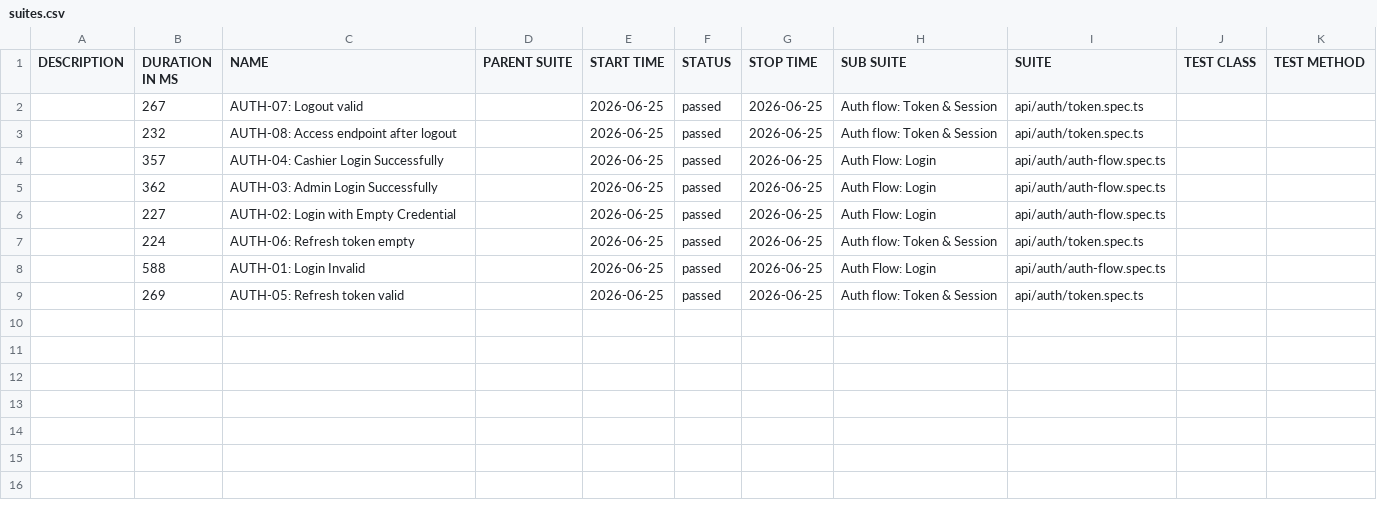
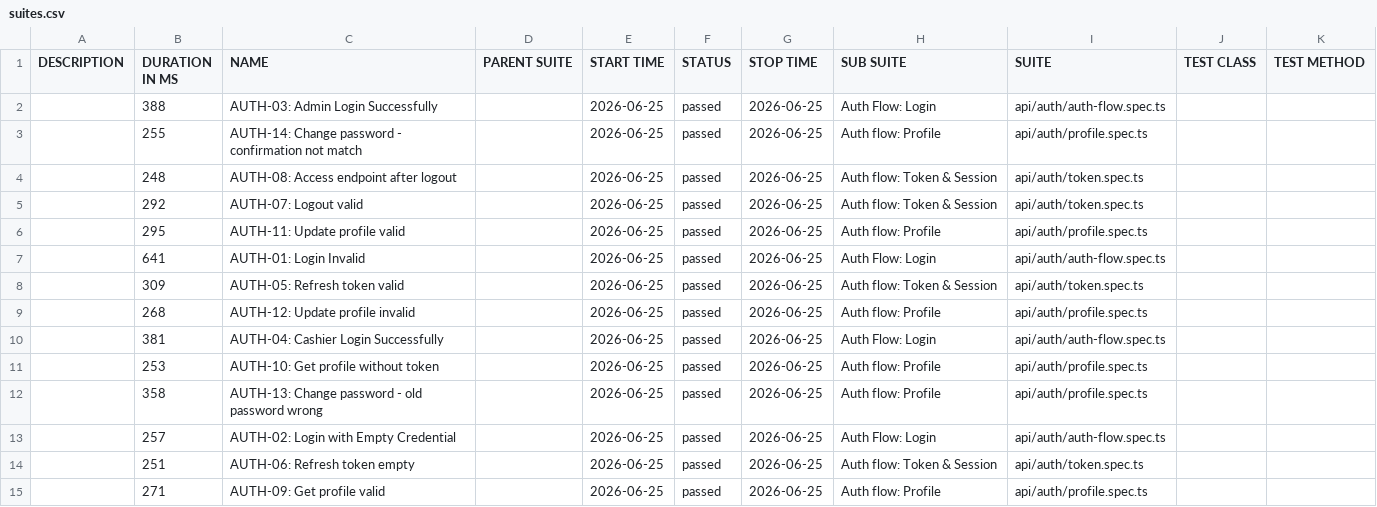
Before and after one commit to fridoa/pointofsale-api-test, a CSV file: data/suites.csv, drawn as a sheet.

```diff
--- a/data/suites.csv
+++ b/data/suites.csv
@@ -1,9 +1,15 @@
 "DESCRIPTION","DURATION IN MS","NAME","PARENT SUITE","START TIME","STATUS","STOP TIME","SUB SUITE","SUITE","TEST CLASS","TEST METHOD"
-"","267","AUTH-07: Logout valid","","2026-06-25","passed","2026-06-25","Auth flow: Token & Session","api/auth/token.spec.ts","",""
-"","232","AUTH-08: Access endpoint after logout","","2026-06-25","passed","2026-06-25","Auth flow: Token & Session","api/auth/token.spec.ts","",""
-"","357","AUTH-04: Cashier Login Successfully","","2026-06-25","passed","2026-06-25","Auth Flow: Login","api/auth/auth-flow.spec.ts","",""
-"","362","AUTH-03: Admin Login Successfully","","2026-06-25","passed","2026-06-25","Auth Flow: Login","api/auth/auth-flow.spec.ts","",""
-"","227","AUTH-02: Login with Empty Credential","","2026-06-25","passed","2026-06-25","Auth Flow: Login","api/auth/auth-flow.spec.ts","",""
-"","224","AUTH-06: Refresh token empty","","2026-06-25","passed","2026-06-25","Auth flow: Token & Session","api/auth/token.spec.ts","",""
-"","588","AUTH-01: Login Invalid","","2026-06-25","passed","2026-06-25","Auth Flow: Login","api/auth/auth-flow.spec.ts","",""
-"","269","AUTH-05: Refresh token valid","","2026-06-25","passed","2026-06-25","Auth flow: Token & Session","api/auth/token.spec.ts","",""
+"","388","AUTH-03: Admin Login Successfully","","2026-06-25","passed","2026-06-25","Auth Flow: Login","api/auth/auth-flow.spec.ts","",""
+"","255","AUTH-14: Change password - confirmation not match","","2026-06-25","passed","2026-06-25","Auth flow: Profile","api/auth/profile.spec.ts","",""
+"","248","AUTH-08: Access endpoint after logout","","2026-06-25","passed","2026-06-25","Auth flow: Token & Session","api/auth/token.spec.ts","",""
+"","292","AUTH-07: Logout valid","","2026-06-25","passed","2026-06-25","Auth flow: Token & Session","api/auth/token.spec.ts","",""
+"","295","AUTH-11: Update profile valid","","2026-06-25","passed","2026-06-25","Auth flow: Profile","api/auth/profile.spec.ts","",""
+"","641","AUTH-01: Login Invalid","","2026-06-25","passed","2026-06-25","Auth Flow: Login","api/auth/auth-flow.spec.ts","",""
+"","309","AUTH-05: Refresh token valid","","2026-06-25","passed","2026-06-25","Auth flow: Token & Session","api/auth/token.spec.ts","",""
+"","268","AUTH-12: Update profile invalid","","2026-06-25","passed","2026-06-25","Auth flow: Profile","api/auth/profile.spec.ts","",""
+"","381","AUTH-04: Cashier Login Successfully","","2026-06-25","passed","2026-06-25","Auth Flow: Login","api/auth/auth-flow.spec.ts","",""
+"","253","AUTH-10: Get profile without token","","2026-06-25","passed","2026-06-25","Auth flow: Profile","api/auth/profile.spec.ts","",""
+"","358","AUTH-13: Change password - old password wrong","","2026-06-25","passed","2026-06-25","Auth flow: Profile","api/auth/profile.spec.ts","",""
+"","257","AUTH-02: Login with Empty Credential","","2026-06-25","passed","2026-06-25","Auth Flow: Login","api/auth/auth-flow.spec.ts","",""
+"","251","AUTH-06: Refresh token empty","","2026-06-25","passed","2026-06-25","Auth flow: Token & Session","api/auth/token.spec.ts","",""
+"","271","AUTH-09: Get profile valid","","2026-06-25","passed","2026-06-25","Auth flow: Profile","api/auth/profile.spec.ts","",""
```
Also changed, not shown: data/behaviors.csv, 49 other files.
